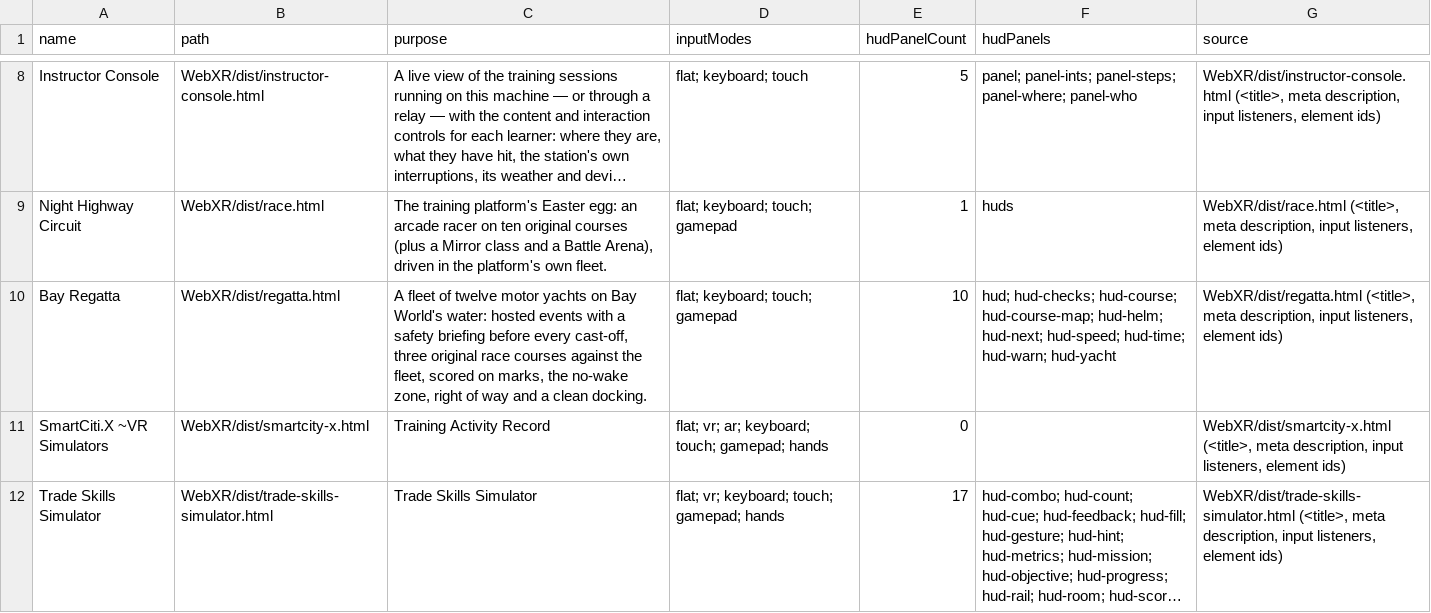
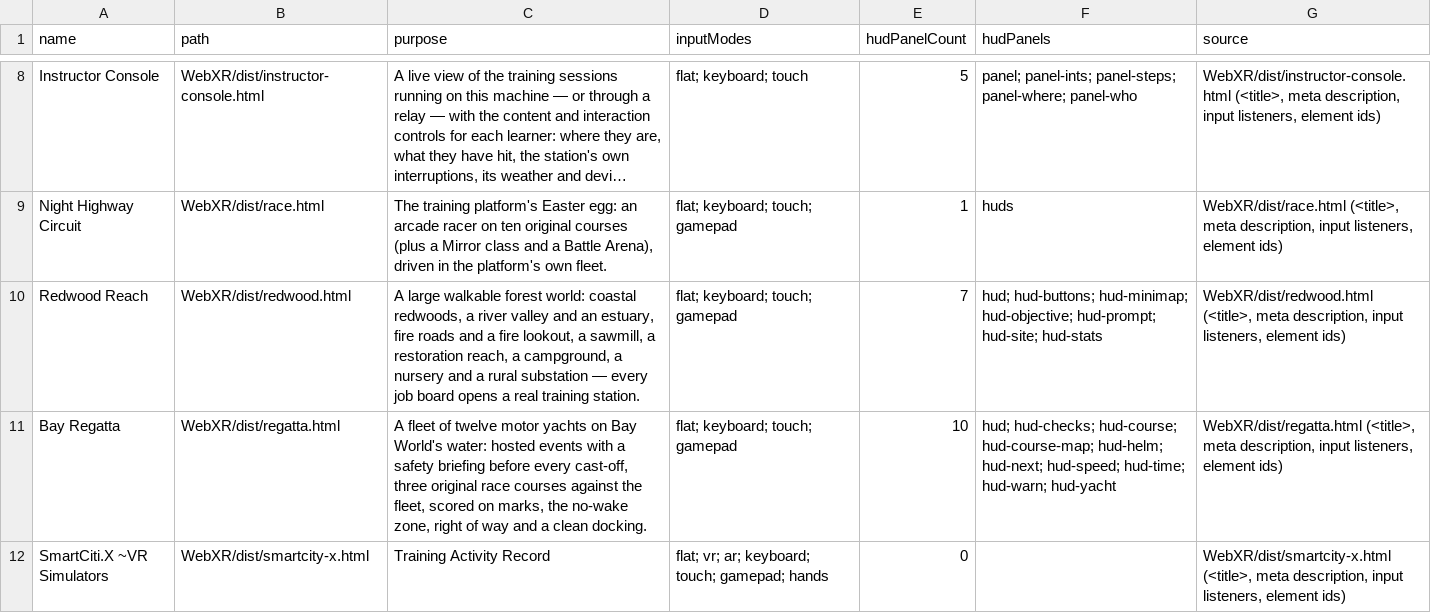
Before and after one commit to AGIFutureFoundation/vr-safety-training, a CSV file: docs/investor/ui-surfaces.csv, drawn as a sheet; only a part is shown, gaps mark what is left out; the shorter side is filled out with more unchanged rows; long unchanged cells end in …; the diff names each change by its address in the sheet, - before the commit and + after, or states it on an @@ line.

```diff
--- a/docs/investor/ui-surfaces.csv
+++ b/docs/investor/ui-surfaces.csv
+row 10: Redwood Reach | WebXR/dist/redwood.html | A large walkable forest world: coastal redwoods, a river valley and an estuary, fire roads and a fire lookout, a sawmill, a restoration reach, a campground, a nursery and a rural substation — every job board opens a real training station. | flat; keyboard; touch; gamepad | 7 | hud; hud-buttons; hud-minimap; hud-objective; hud-prompt; hud-site; hud-stats | WebXR/dist/redwood.html (<title>, meta description, input listeners, element ids)
```
Also changed, not shown: docs/investor/platform-summary.csv, 2 other files.
